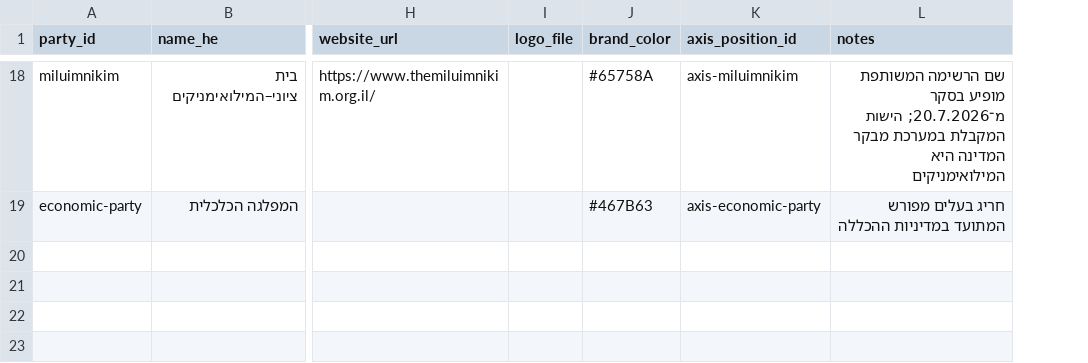
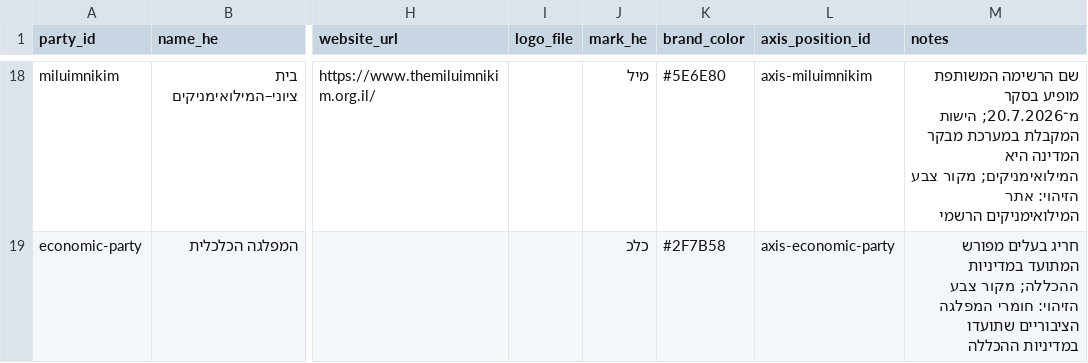
Before and after one commit to eDeveloperOZ/meeyfo-hakesef, a CSV file: data/parties.csv, drawn as a sheet; only a part is shown, gaps mark what is left out; addresses are those after the commit; the diff covers the shown part only; the diff names each change by its address in the sheet, - before the commit and + after, or states it on an @@ line.

```diff
--- a/data/parties.csv
+++ b/data/parties.csv
+column J (mark_he), rows 18-19: מיל | כלכ
-K18 (brand_color): #65758A
+K18 (brand_color): #5E6E80
-M18 (notes): …המדינה היא המילואימניקים
+M18 (notes): …המדינה היא המילואימניקים; מקור צבע הזיהוי: אתר המילואימניקים הרשמי
-K19 (brand_color): #467B63
+K19 (brand_color): #2F7B58
-M19 (notes): …המתועד במדיניות ההכללה
+M19 (notes): …המתועד במדיניות ההכללה; מקור צבע הזיהוי: חומרי המפלגה הציבוריים שתועדו במדיניות ההכללה
```
Also changed, not shown: 30 edited cells elsewhere in this file, 20 other files.
